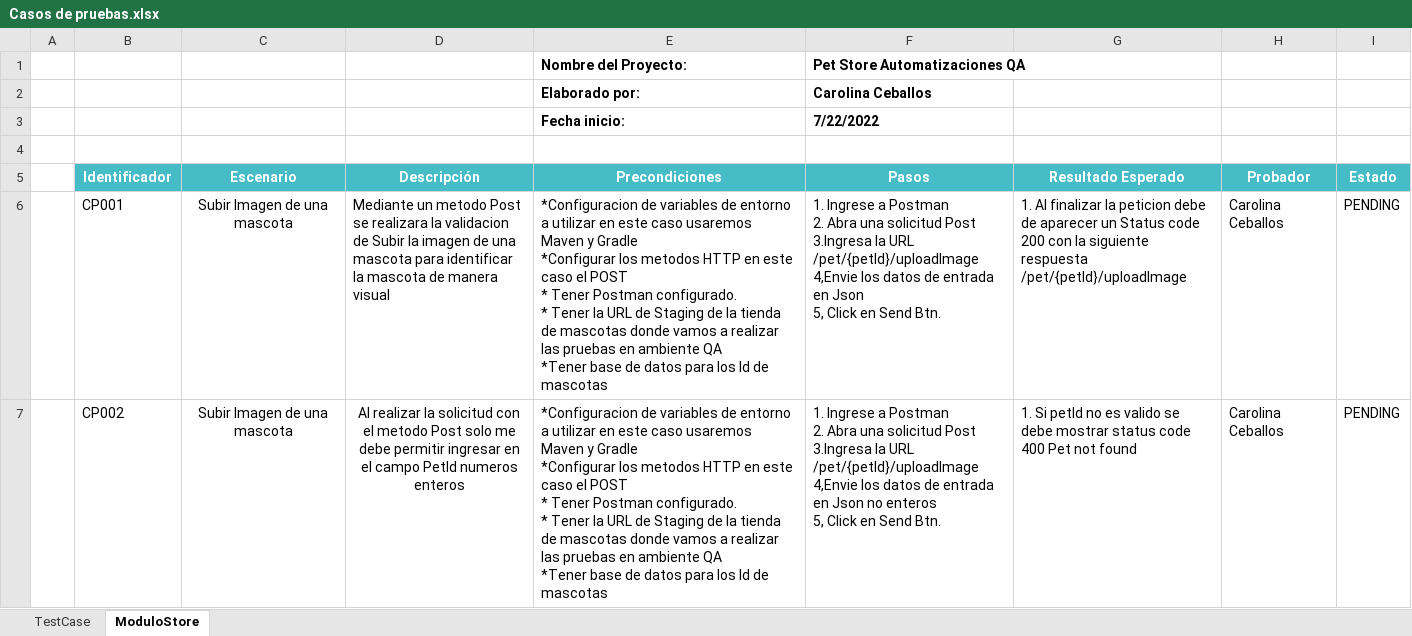
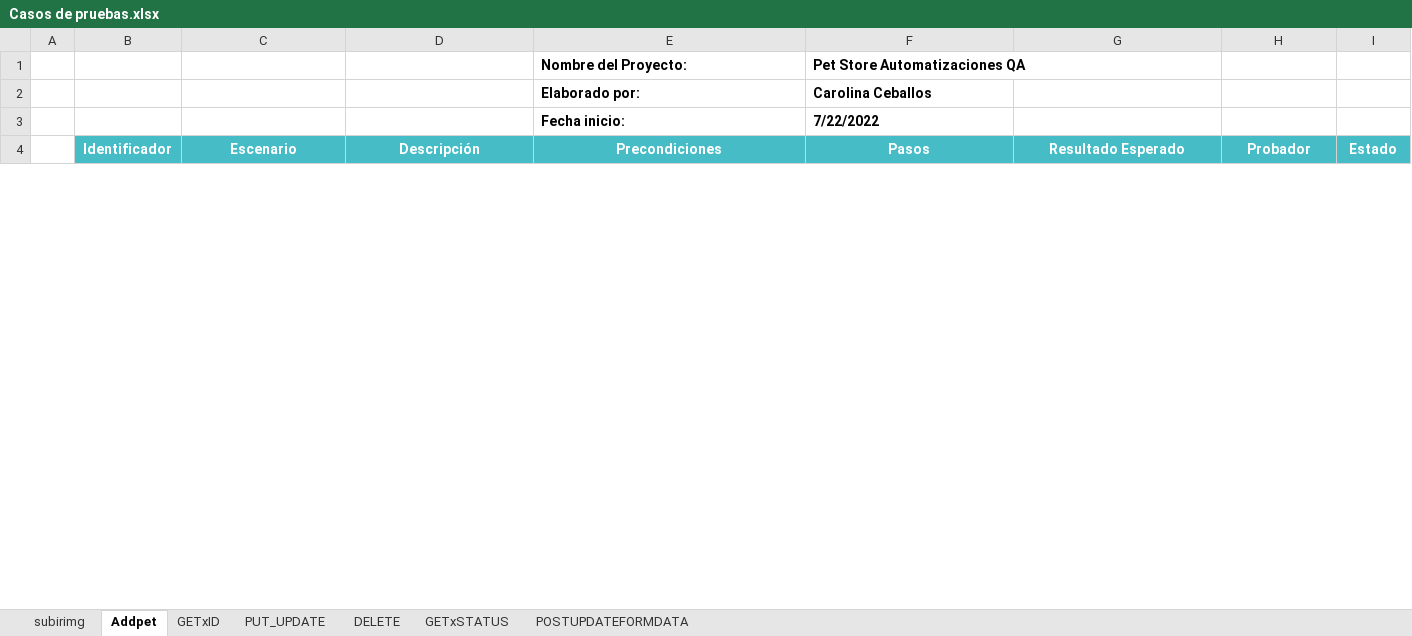
Before and after one commit to JcarolinaC/QAProject, an Excel workbook: Diseño y ejecucion/Casos de pruebas.xlsx, sheet Addpet, drawn as a sheet; only a part is shown; values as stored, in another font and other column widths than the file's, no borders; charts and pictures and conditional formats and table styles not drawn; removed rows and columns are numbered as before the commit, all else as after; ↵ is a line break in a cell; the diff covers the shown part only; the diff names each change by its address in the sheet, - before the commit and + after, or states it on an @@ line.

```diff
--- a/Diseño y ejecucion/Casos de pruebas.xlsx (sheet Addpet)
+++ b/Diseño y ejecucion/Casos de pruebas.xlsx (sheet Addpet)
-sheet tab: TestCase
+sheet tab: subirimg
-sheet tab: ModuloStore
+sheet tab: Addpet
+sheet tab: GETxID
+sheet tab: PUT_UPDATE
+sheet tab: DELETE
+sheet tab: GETxSTATUS
+sheet tab: POSTUPDATEFORMDATA
-row 4: (empty)
-row 6:  | CP001 | Subir Imagen de una mascota | Mediante un metodo Post se realizara la validacion de Subir la imagen de una mascota para identificar la mascota de manera visual | *Configuracion de variables de entorno a utilizar en este caso usaremos Maven y Gradle ↵ *Configurar los metodos HTTP en este caso el POST ↵ * Tener Postman configurado. ↵ * Tener la URL de Staging de la tienda de mascotas donde vamos a realizar las pruebas en ambiente QA ↵ *Tener base de datos para los Id de mascotas | 1. Ingrese a Postman ↵ 2. Abra una solicitud Post ↵ 3.Ingresa la URL /pet/{petId}/uploadImage ↵ 4,Envie los datos de entrada en Json ↵ 5, Click en Send Btn. | 1. Al finalizar la peticion debe de aparecer un Status code ↵ 200 con la siguiente respuesta ↵ /pet/{petId}/uploadImage | Carolina Ceballos | PENDING
-row 7:  | CP002 | Subir Imagen de una mascota | Al realizar la solicitud con el metodo Post solo me debe permitir ingresar en el campo PetId numeros enteros | *Configuracion de variables de entorno a utilizar en este caso usaremos Maven y Gradle ↵ *Configurar los metodos HTTP en este caso el POST ↵ * Tener Postman configurado. ↵ * Tener la URL de Staging de la tienda de mascotas donde vamos a realizar las pruebas en ambiente QA ↵ *Tener base de datos para los Id de mascotas | 1. Ingrese a Postman ↵ 2. Abra una solicitud Post ↵ 3.Ingresa la URL /pet/{petId}/uploadImage ↵ 4,Envie los datos de entrada en Json no enteros ↵ 5, Click en Send Btn. | 1. Si petId no es valido se debe mostrar status code 400 Pet not found | Carolina Ceballos | PENDING
```
Also changed, not shown: 17 added rows, 10 removed rows, 65 edited cells and cell formats elsewhere in this sheet, sheet subirimg, charts or pictures, Diseño y ejecucion/reporteIncidencias (1).xlsx.
